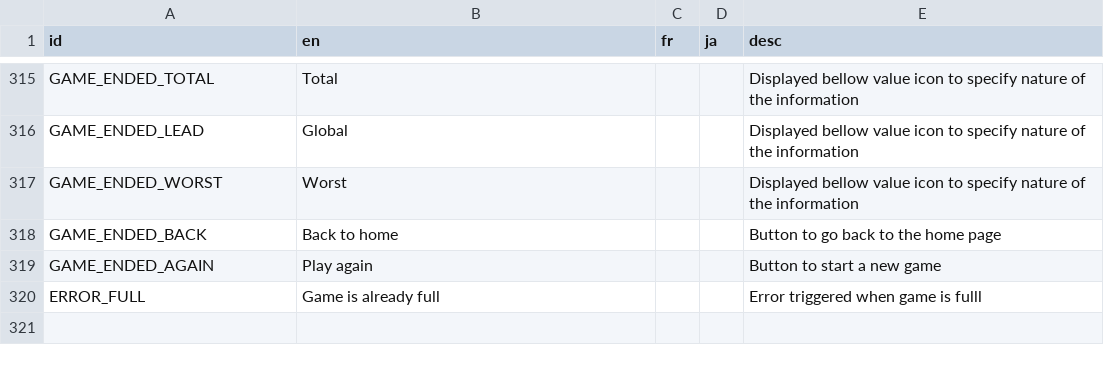
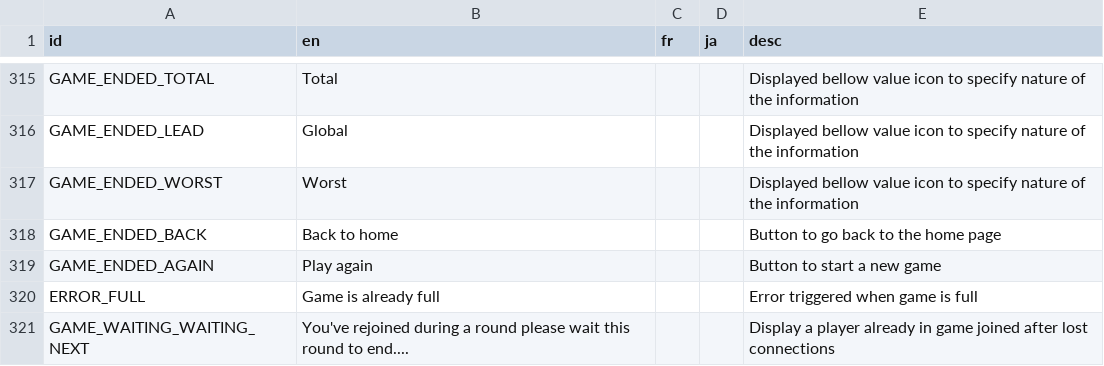
Before and after one commit to victorviterbo/Transcendance, a CSV file: services/frontend/public/localization/lang.csv, drawn as a sheet; only a part is shown, gaps mark what is left out.

Commit message:
[WORK]: Handling joining mid game

```diff
--- a/services/frontend/public/localization/lang.csv
+++ b/services/frontend/public/localization/lang.csv
@@ -319,2 +319,3 @@ GAME_ENDED_BACK,Back to home,,,Button to go back to the home page
 GAME_ENDED_AGAIN,Play again,,,Button to start a new game
-ERROR_FULL,Game is already full,,,Error triggered when game is fulll
+ERROR_FULL,Game is already full,,,Error triggered when game is full
+GAME_WAITING_WAITING_NEXT,You've rejoined during a round please wait this round to end....,,,Display a player already in  game joined after lost connections
```
Also changed, not shown: 7 other files.
